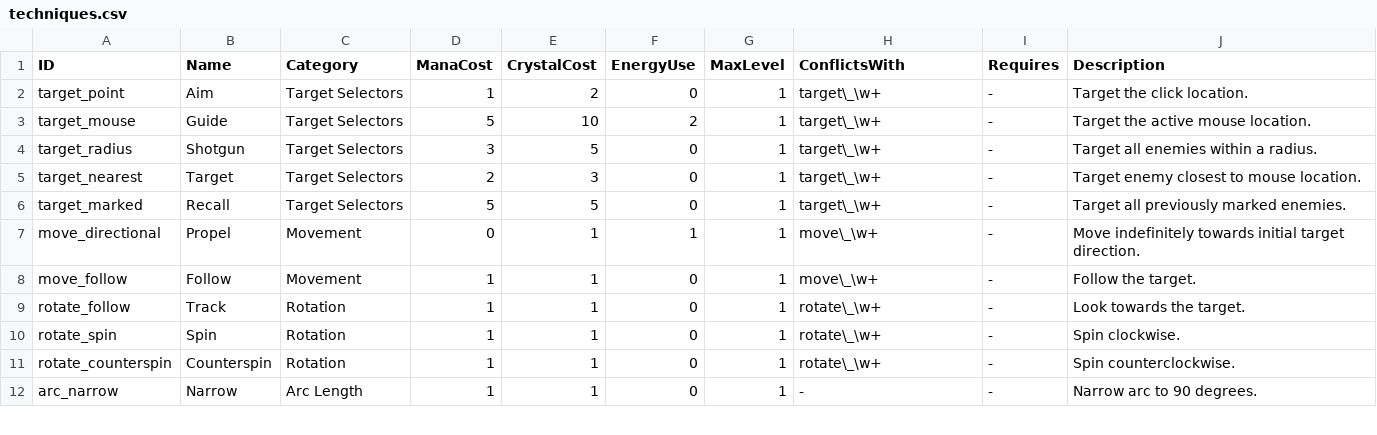
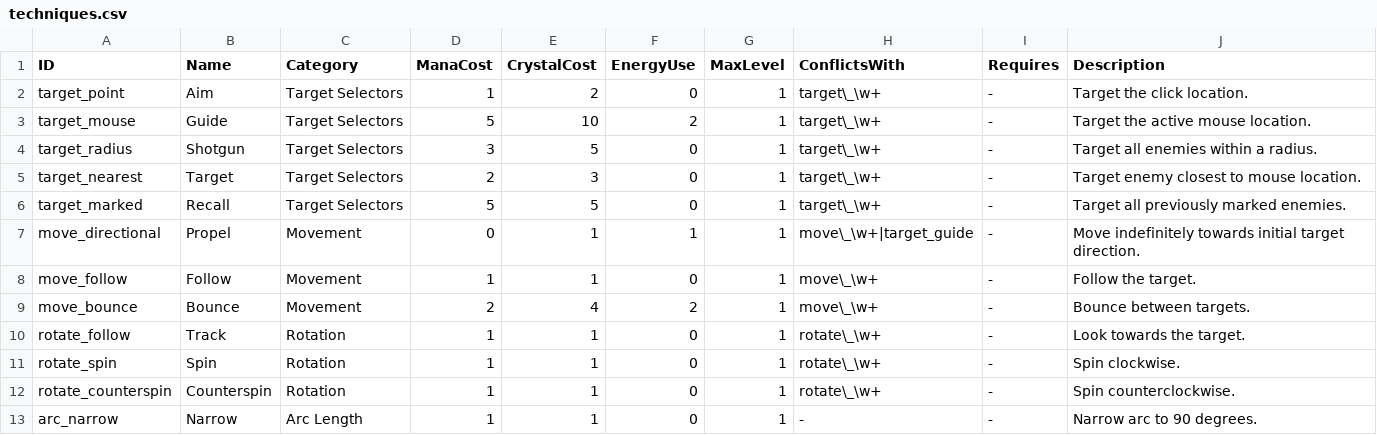
Before and after one commit to jsbrn/Spellbound, a CSV file: assets/definitions/techniques.csv, drawn as a sheet; only a part is shown.

Commit message:
Add move_bounce technique

```diff
--- a/assets/definitions/techniques.csv
+++ b/assets/definitions/techniques.csv
@@ -6,4 +6,5 @@ target_nearest;Target;Target Selectors;2;3;0;1;target\_\w+;-;Target enemy closes
 target_marked;Recall;Target Selectors;5;5;0;1;target\_\w+;-;Target all previously marked enemies.
-move_directional;Propel;Movement;0;1;1;1;move\_\w+;-;Move indefinitely towards initial target direction.
+move_directional;Propel;Movement;0;1;1;1;move\_\w+|target_guide;-;Move indefinitely towards initial target direction.
 move_follow;Follow;Movement;1;1;0;1;move\_\w+;-;Follow the target.
+move_bounce;Bounce;Movement;2;4;2;1;move\_\w+;-;Bounce between targets.
 rotate_follow;Track;Rotation;1;1;0;1;rotate\_\w+;-;Look towards the target.
```
Also changed, not shown: 10 other files.
